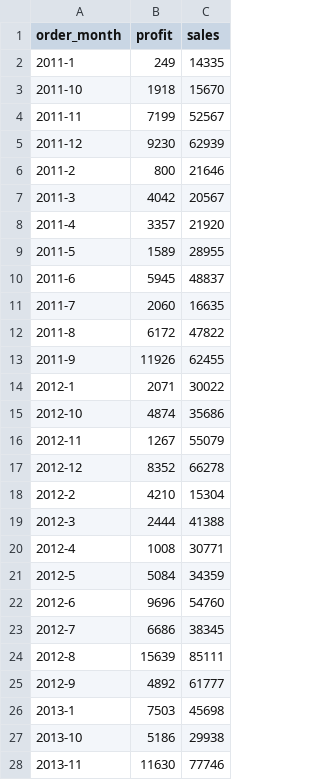
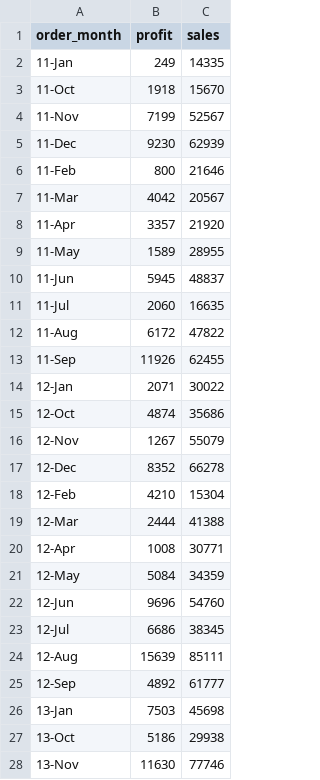
Before and after one commit to gracewu9854/Narrarive-visualization, a CSV file: monthly_sales.csv, drawn as a sheet; only a part is shown; the diff covers the shown part only.

Commit message:
Add files via upload

```diff
--- a/monthly_sales.csv
+++ b/monthly_sales.csv
@@ -1,28 +1,28 @@
 order_month,profit,sales
-2011-1,249,14335
-2011-10,1918,15670
-2011-11,7199,52567
-2011-12,9230,62939
-2011-2,800,21646
-2011-3,4042,20567
-2011-4,3357,21920
-2011-5,1589,28955
-2011-6,5945,48837
-2011-7,2060,16635
-2011-8,6172,47822
-2011-9,11926,62455
-2012-1,2071,30022
-2012-10,4874,35686
-2012-11,1267,55079
-2012-12,8352,66278
-2012-2,4210,15304
-2012-3,2444,41388
-2012-4,1008,30771
-2012-5,5084,34359
-2012-6,9696,54760
-2012-7,6686,38345
-2012-8,15639,85111
-2012-9,4892,61777
-2013-1,7503,45698
-2013-10,5186,29938
-2013-11,11630,77746
+11-Jan,249,14335
+11-Oct,1918,15670
+11-Nov,7199,52567
+11-Dec,9230,62939
+11-Feb,800,21646
+11-Mar,4042,20567
+11-Apr,3357,21920
+11-May,1589,28955
+11-Jun,5945,48837
+11-Jul,2060,16635
+11-Aug,6172,47822
+11-Sep,11926,62455
+12-Jan,2071,30022
+12-Oct,4874,35686
+12-Nov,1267,55079
+12-Dec,8352,66278
+12-Feb,4210,15304
+12-Mar,2444,41388
+12-Apr,1008,30771
+12-May,5084,34359
+12-Jun,9696,54760
+12-Jul,6686,38345
+12-Aug,15639,85111
+12-Sep,4892,61777
+13-Jan,7503,45698
+13-Oct,5186,29938
+13-Nov,11630,77746
```
Also changed, not shown: 21 edited cells elsewhere in this file.
